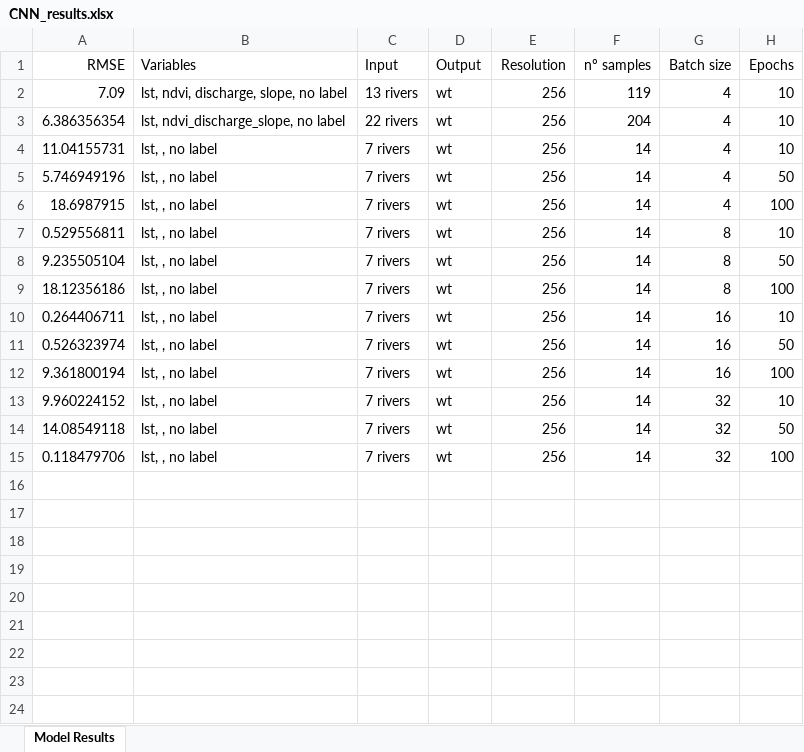
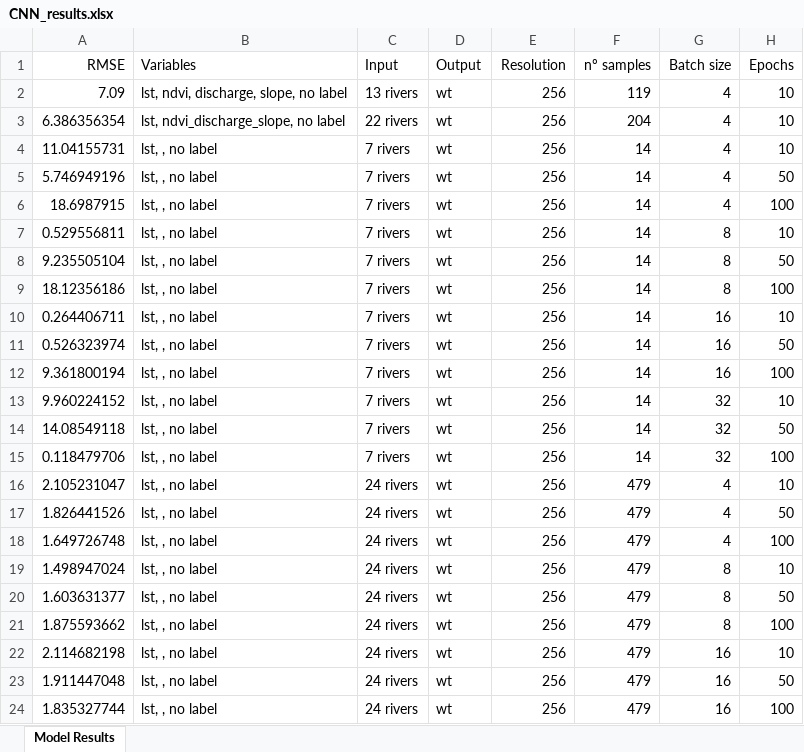
Before and after one commit to ruthparajo/cnn-river-temp-prediction, an Excel workbook: results/CNN_results.xlsx, sheet Model Results, drawn as a sheet; values as stored, in another font and other column widths than the file's, no borders; the diff names each change by its address in the sheet, - before the commit and + after, or states it on an @@ line.

```diff
--- a/results/CNN_results.xlsx (sheet Model Results)
+++ b/results/CNN_results.xlsx (sheet Model Results)
+row 16: 2.105231047 | lst, , no label | 24 rivers | wt | 256 | 479 | 4 | 10
+row 17: 1.826441526 | lst, , no label | 24 rivers | wt | 256 | 479 | 4 | 50
+row 18: 1.649726748 | lst, , no label | 24 rivers | wt | 256 | 479 | 4 | 100
+row 19: 1.498947024 | lst, , no label | 24 rivers | wt | 256 | 479 | 8 | 10
+row 20: 1.603631377 | lst, , no label | 24 rivers | wt | 256 | 479 | 8 | 50
+row 21: 1.875593662 | lst, , no label | 24 rivers | wt | 256 | 479 | 8 | 100
+row 22: 2.114682198 | lst, , no label | 24 rivers | wt | 256 | 479 | 16 | 10
+row 23: 1.911447048 | lst, , no label | 24 rivers | wt | 256 | 479 | 16 | 50
+row 24: 1.835327744 | lst, , no label | 24 rivers | wt | 256 | 479 | 16 | 100
```
Also changed, not shown: results/UNet_results.xlsx, results/all_results.xlsx, 4 other files.
